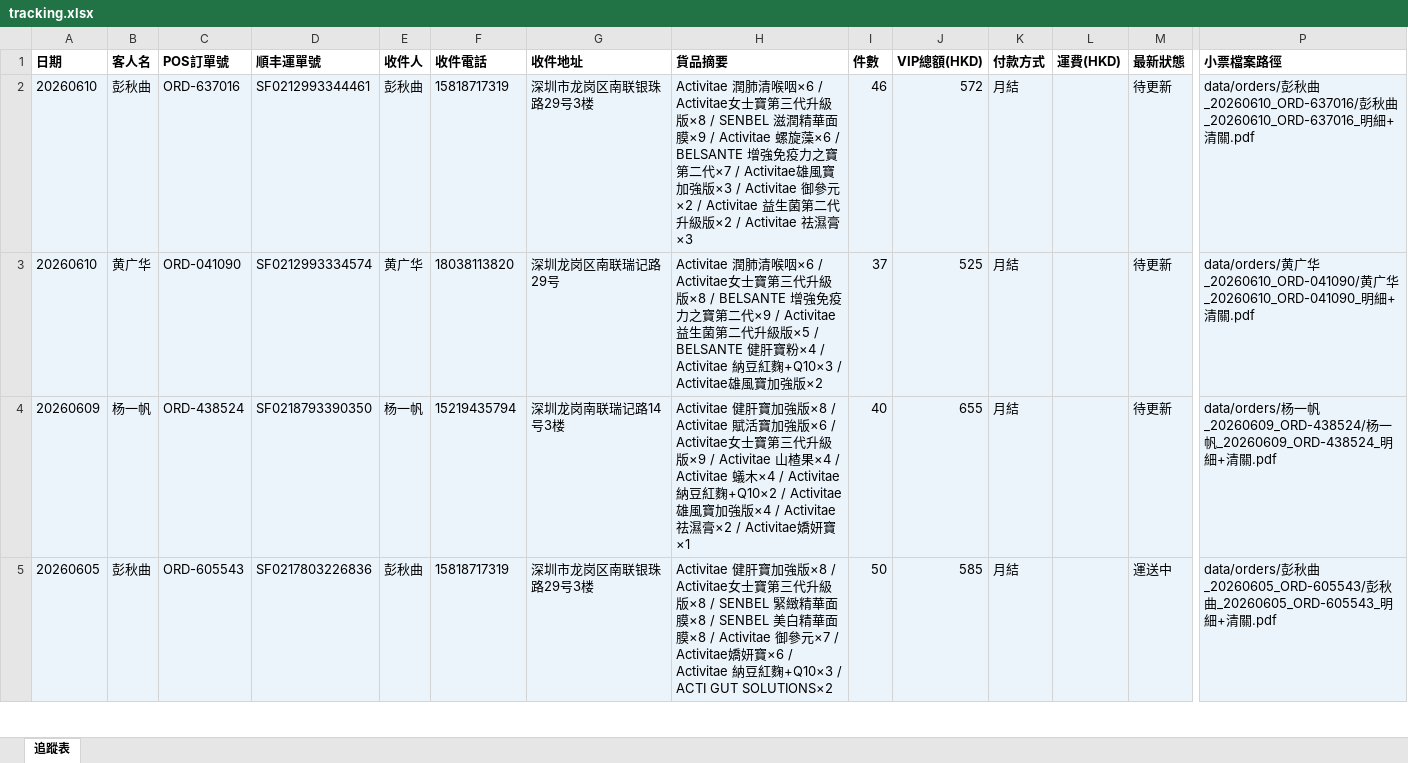
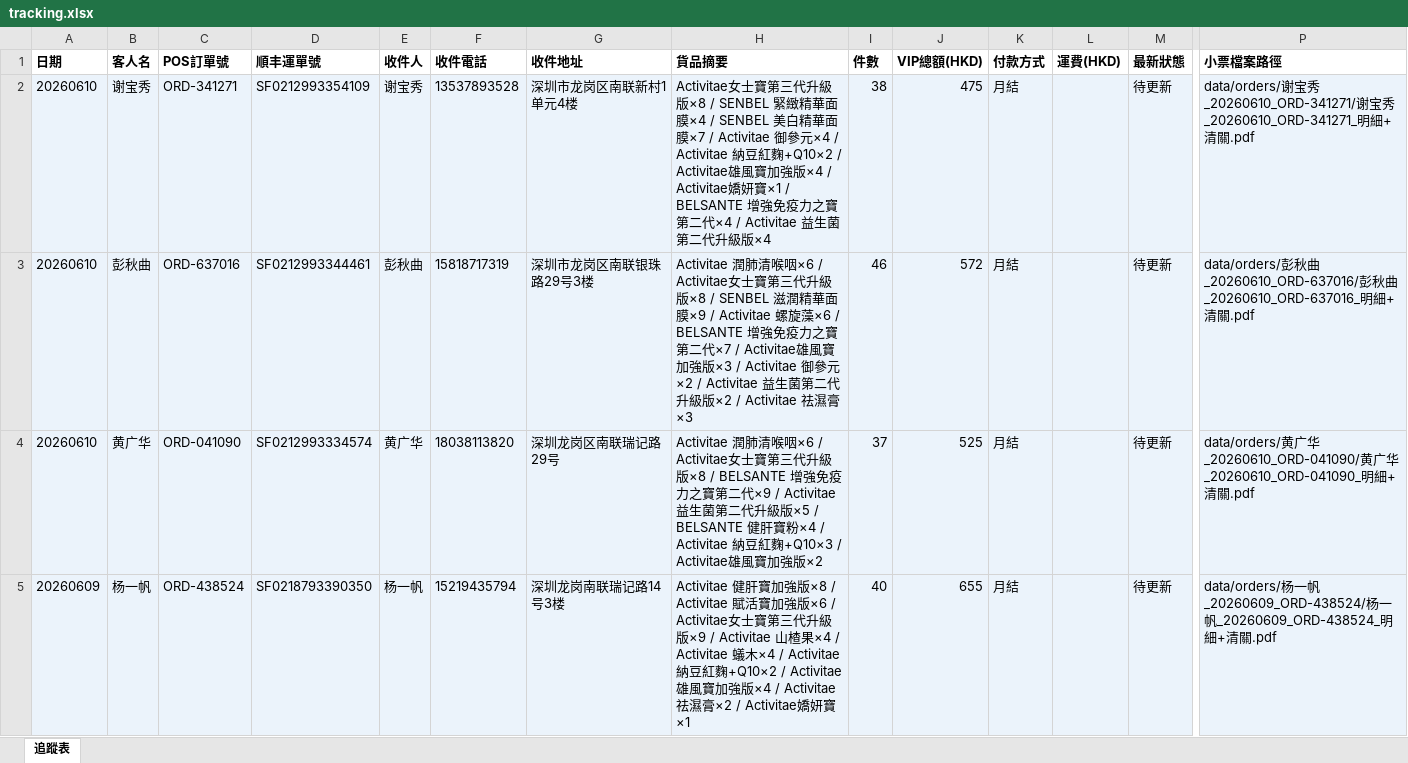
Before and after one commit to elizapoon084/sf-tracking, an Excel workbook: data/tracking.xlsx, sheet 追蹤表, drawn as a sheet; only a part is shown, gaps mark what is left out; the shorter side is filled out with more unchanged rows; values as stored, in another font and other column widths than the file's, no borders; rows hold the shown columns only; the diff names each change by its address in the sheet, - before the commit and + after, or states it on an @@ line.

Commit message:
order: 谢宝秀 ORD-341271 SF0212993354109

```diff
--- a/data/tracking.xlsx (sheet 追蹤表)
+++ b/data/tracking.xlsx (sheet 追蹤表)
+row 2: 20260610 | 谢宝秀 | ORD-341271 | SF0212993354109 | 谢宝秀 | 13537893528 | 深圳市龙岗区南联新村1单元4楼 | Activitae女士寶第三代升級版×8 / SENBEL 緊緻精華面膜×4 / SENBEL 美白精華面膜×7 / Activitae 御參元×4 / Activitae 納豆紅麴+Q10×2 / Activitae雄風寶加強版×4 / Activitae嬌妍寶×1 / BELSANTE 增強免疫力之寶第二代×4 / Activitae 益生菌第二代升級版×4 | 38 | 475 | 月結 |  | 待更新 | data/orders/谢宝秀_20260610_ORD-341271/谢宝秀_20260610_ORD-341271_明細+清關.pdf
```
Also changed, not shown: 2 other files.
